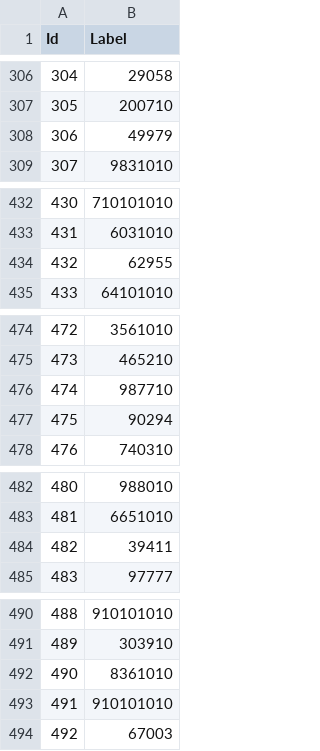
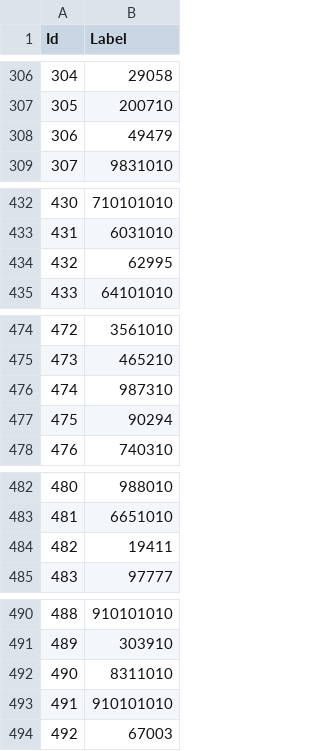
Before and after one commit to iwantadventureinthegreatwidesomewhere/Multi-Label-Classification-of-Image-Data, a CSV file: sample.csv, drawn as a sheet; only a part is shown, gaps mark what is left out; the diff covers the shown part only.

```diff
--- a/sample.csv
+++ b/sample.csv
@@ -307,3 +307,3 @@ Id,Label
 305,200710
-306,49979
+306,49479
 307,9831010
@@ -433,3 +433,3 @@ Id,Label
 431,6031010
-432,62955
+432,62995
 433,64101010
@@ -475,3 +475,3 @@ Id,Label
 473,465210
-474,987710
+474,987310
 475,90294
@@ -483,3 +483,3 @@ Id,Label
 481,6651010
-482,39411
+482,19411
 483,97777
@@ -491,3 +491,3 @@ Id,Label
 489,303910
-490,8361010
+490,8311010
 491,910101010
```
Also changed, not shown: 102 edited cells elsewhere in this file, 2 other files.
